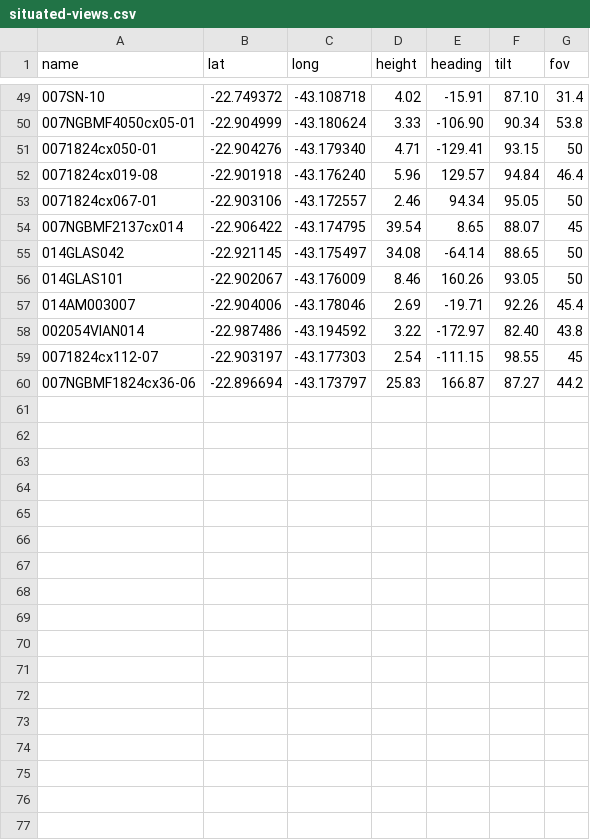
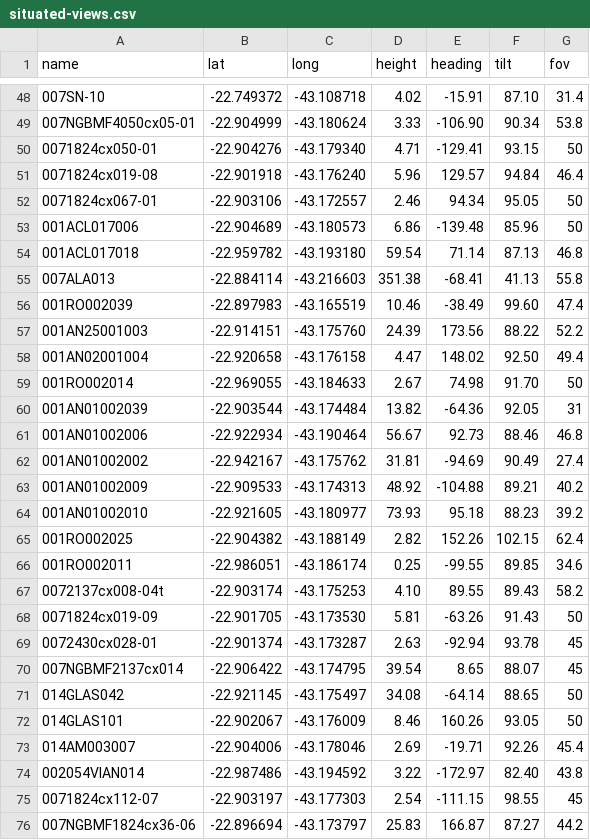
Before and after one commit to imaginerio/imaginerio-etl, a CSV file: dist-files/situated-views.csv, drawn as a sheet; only a part is shown, gaps mark what is left out; the diff covers the shown part only; the diff names each change by its address in the sheet, - before the commit and + after, or states it on an @@ line.

```diff
--- a/dist-files/situated-views.csv
+++ b/dist-files/situated-views.csv
+row 53: 001ACL017006 | -22.904689 | -43.180573 | 6.86 | -139.48 | 85.96 | 50
+row 54: 001ACL017018 | -22.959782 | -43.193180 | 59.54 | 71.14 | 87.13 | 46.8
+row 55: 007ALA013 | -22.884114 | -43.216603 | 351.38 | -68.41 | 41.13 | 55.8
+row 56: 001RO002039 | -22.897983 | -43.165519 | 10.46 | -38.49 | 99.60 | 47.4
+row 57: 001AN25001003 | -22.914151 | -43.175760 | 24.39 | 173.56 | 88.22 | 52.2
+row 58: 001AN02001004 | -22.920658 | -43.176158 | 4.47 | 148.02 | 92.50 | 49.4
+row 59: 001RO002014 | -22.969055 | -43.184633 | 2.67 | 74.98 | 91.70 | 50
+row 60: 001AN01002039 | -22.903544 | -43.174484 | 13.82 | -64.36 | 92.05 | 31
+row 61: 001AN01002006 | -22.922934 | -43.190464 | 56.67 | 92.73 | 88.46 | 46.8
+row 62: 001AN01002002 | -22.942167 | -43.175762 | 31.81 | -94.69 | 90.49 | 27.4
+row 63: 001AN01002009 | -22.909533 | -43.174313 | 48.92 | -104.88 | 89.21 | 40.2
+row 64: 001AN01002010 | -22.921605 | -43.180977 | 73.93 | 95.18 | 88.23 | 39.2
+row 65: 001RO002025 | -22.904382 | -43.188149 | 2.82 | 152.26 | 102.15 | 62.4
+row 66: 001RO002011 | -22.986051 | -43.186174 | 0.25 | -99.55 | 89.85 | 34.6
@@ row 28 moved to row 67: 0072137cx008-04t @@
@@ row 29 moved to row 68: 0071824cx019-09 @@
@@ row 30 moved to row 69: 0072430cx028-01 @@
```
Also changed, not shown: 2 added rows and 10 moved rows elsewhere in this file, dist-files/situated-views-wikidata.csv, 3 other files.
